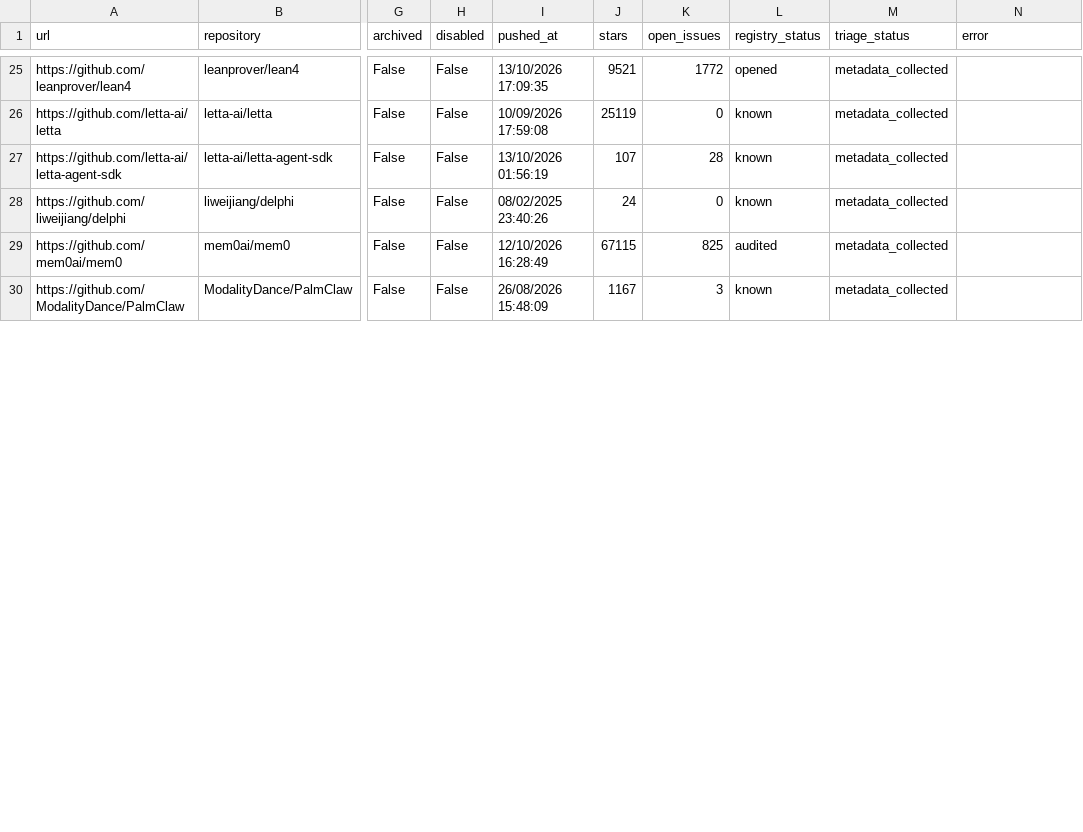
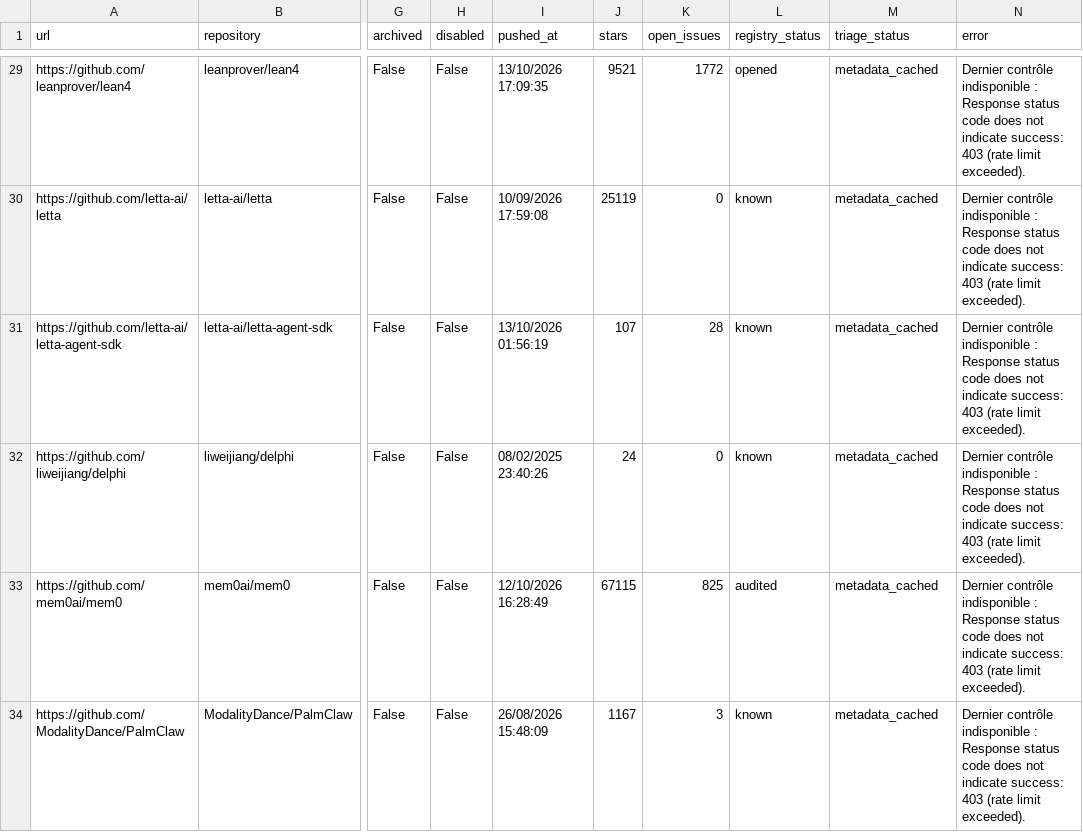
Before and after one commit to gat45/op15-logos, a CSV file: docs/GITHUB_TRIAGE.csv, drawn as a sheet; only a part is shown, gaps mark what is left out; addresses are those after the commit; the diff covers the shown part only; the diff names each change by its address in the sheet, - before the commit and + after, or states it on an @@ line.

```diff
--- a/docs/GITHUB_TRIAGE.csv
+++ b/docs/GITHUB_TRIAGE.csv
-M29:M34 (triage_status): metadata_collected
+M29:M34 (triage_status): metadata_cached
-N29:N34 (error): (empty)
+N29:N34 (error): Dernier contrôle indisponible : Response status code does not indicate success: 403 (rate limit exceeded).
```
Also changed, not shown: 7 added rows and 79 edited cells elsewhere in this file, docs/URL_REGISTRY.csv, 2 other files.
